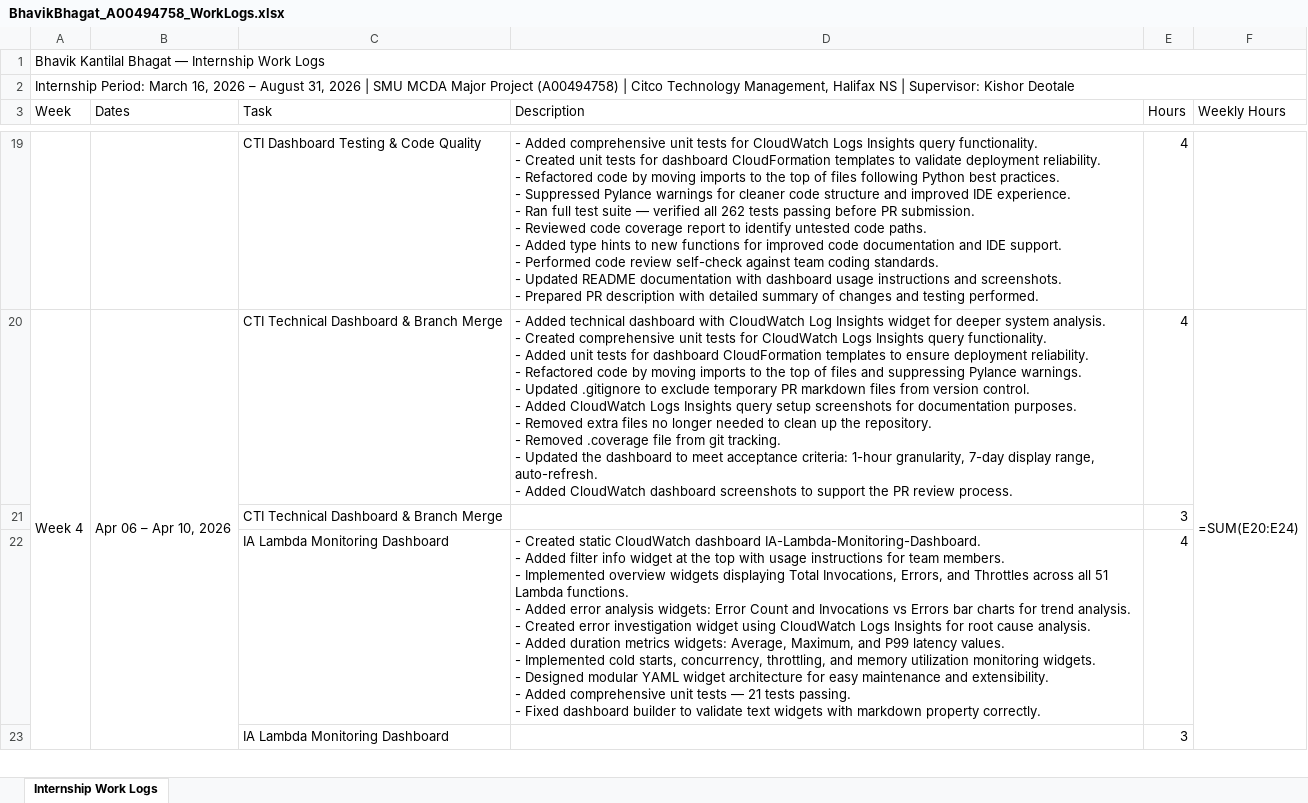
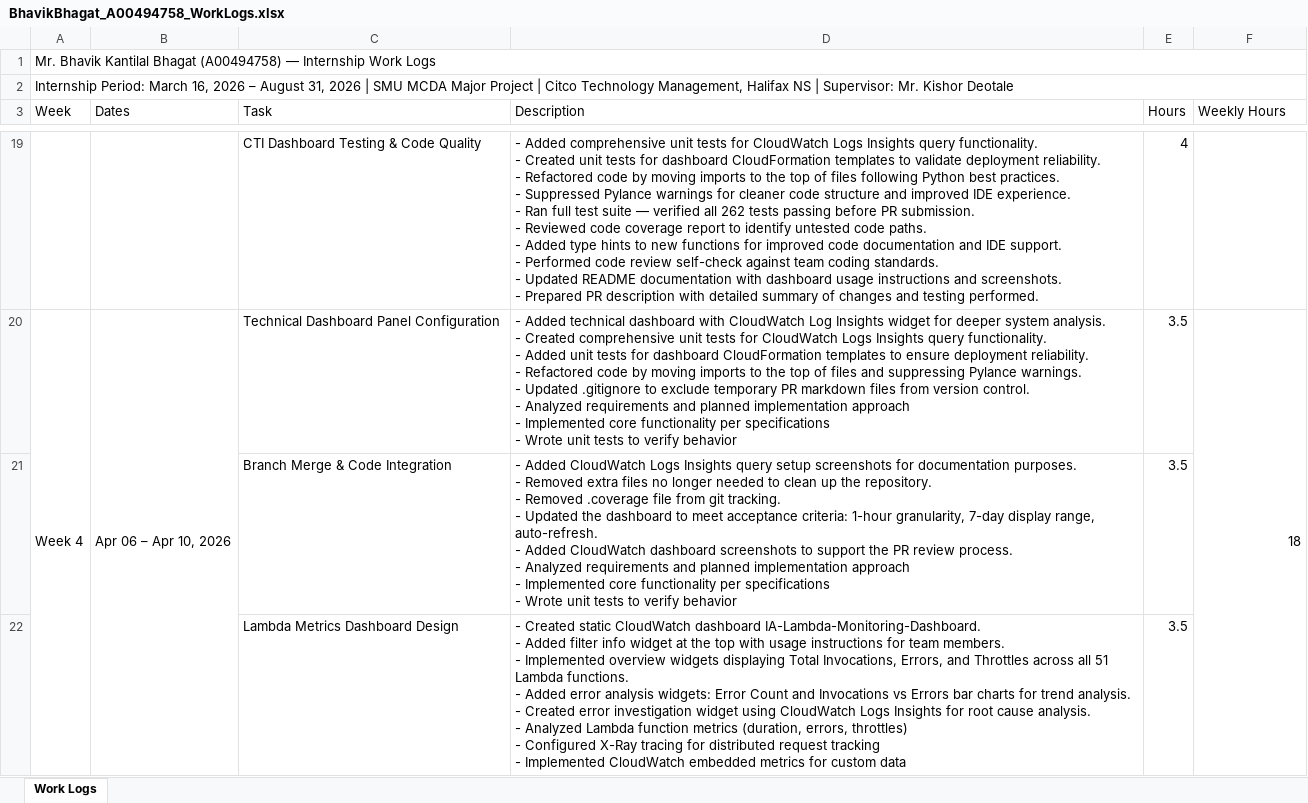
Before and after one commit to bhavik-knight/citco-ia-sre-mitacs-coop-smu-bk, an Excel workbook: output/BhavikBhagat_A00494758_WorkLogs.xlsx, sheet Work Logs, drawn as a sheet; only a part is shown, gaps mark what is left out; values as stored, in another font and other column widths than the file's, no cell formats; formulas without a stored value are shown as written; removed rows and columns are numbered as before the commit, all else as after; ↵ is a line break in a cell; the diff covers the shown part only; the diff names each change by its address in the sheet, - before the commit and + after, or states it on an @@ line.

Commit message:
chore(submission): add DOCX to submission bundle; update output files
- Add BhavikBhagat_A00494758_MajorReport.docx to submission/mentor2
- Update output/BhavikBhagat_A00494758_MajorReport.docx with grammarly corrections
- Sync WorkLogs.xlsx in output

```diff
--- a/output/BhavikBhagat_A00494758_WorkLogs.xlsx (sheet Work Logs)
+++ b/output/BhavikBhagat_A00494758_WorkLogs.xlsx (sheet Work Logs)
-sheet tab: Internship Work Logs
+sheet tab: Work Logs
-A1 (Week): Bhavik Kantilal Bhagat — Internship…
+A1 (Week): Mr. Bhavik Kantilal Bhagat (A00494758) — Internship…
-A2 (Week): …Major Project (A00494758) | Citco Technology Management, Halifax NS | Supervisor: Kishor Deotale
+A2 (Week): …Major Project | Citco Technology Management, Halifax NS | Supervisor: Mr. Kishor Deotale
-C20 (Task): CTI Technical Dashboard & Branch Merge
+C20 (Task): Technical Dashboard Panel Configuration
-D20 (Description): …control. ↵ - Added CloudWatch Logs Insights query setup screenshots for documentation purposes. ↵ - Removed extra files no longer needed to clean up the repository. ↵ - Removed .coverage file from git tracking. ↵ - Updated the dashboard to meet acceptance criteria: 1-hour granularity, 7-day display range, auto-refresh. ↵ - Added CloudWatch dashboard screenshots to support the PR review process.
+D20 (Description): …control. ↵ - Analyzed requirements and planned implementation approach ↵ - Implemented core functionality per specifications ↵ - Wrote unit tests to verify behavior
-E20 (Hours): 4
+E20 (Hours): 3.5
-F20 (Weekly Hours): =SUM(E20:E24)
+F20 (Weekly Hours): 18
-row 21:  |  | CTI Technical Dashboard & Branch Merge |  | 3
-row 22:  |  | IA Lambda Monitoring Dashboard | - Created static CloudWatch dashboard IA-Lambda-Monitoring-Dashboard. ↵ - Added filter info widget at the top with usage instructions for team members. ↵ - Implemented overview widgets displaying Total Invocations, Errors, and Throttles across all 51 Lambda functions. ↵ - Added error analysis widgets: Error Count and Invocations vs Errors bar charts for trend analysis. ↵ - Created error investigation widget using CloudWatch Logs Insights for root cause analysis. ↵ - Added duration metrics widgets: Average, Maximum, and P99 latency values. ↵ - Implemented cold starts, concurrency, throttling, and memory utilization monitoring widgets. ↵ - Designed modular YAML widget architecture for easy maintenance and extensibility. ↵ - Added comprehensive unit tests — 21 tests passing. ↵ - Fixed dashboard builder to validate text widgets with markdown property correctly. | 4
-row 23:  |  | IA Lambda Monitoring Dashboard |  | 3
+row 21:  |  | Branch Merge & Code Integration | - Added CloudWatch Logs Insights query setup screenshots for documentation purposes. ↵ - Removed extra files no longer needed to clean up the repository. ↵ - Removed .coverage file from git tracking. ↵ - Updated the dashboard to meet acceptance criteria: 1-hour granularity, 7-day display range, auto-refresh. ↵ - Added CloudWatch dashboard screenshots to support the PR review process. ↵ - Analyzed requirements and planned implementation approach ↵ - Implemented core functionality per specifications ↵ - Wrote unit tests to verify behavior | 3.5
+row 22:  |  | Lambda Metrics Dashboard Design | - Created static CloudWatch dashboard IA-Lambda-Monitoring-Dashboard. ↵ - Added filter info widget at the top with usage instructions for team members. ↵ - Implemented overview widgets displaying Total Invocations, Errors, and Throttles across all 51 Lambda functions. ↵ - Added error analysis widgets: Error Count and Invocations vs Errors bar charts for trend analysis. ↵ - Created error investigation widget using CloudWatch Logs Insights for root cause analysis. ↵ - Analyzed Lambda function metrics (duration, errors, throttles) ↵ - Configured X-Ray tracing for distributed request tracking ↵ - Implemented CloudWatch embedded metrics for custom data | 3.5
```
Also changed, not shown: 82 added rows, 93 removed rows, 214 edited cells and merged cells elsewhere in this sheet, cell formats, 2 other files.
